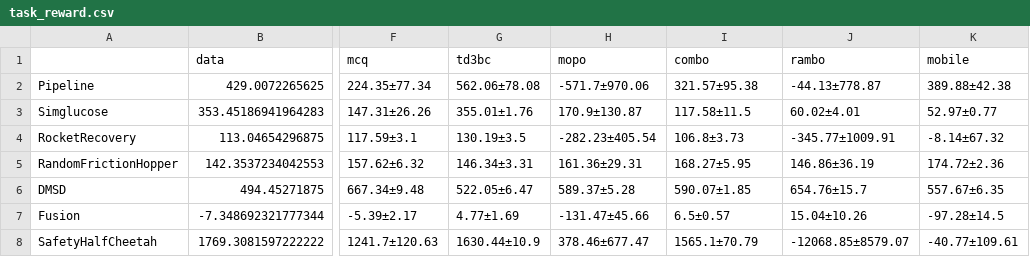
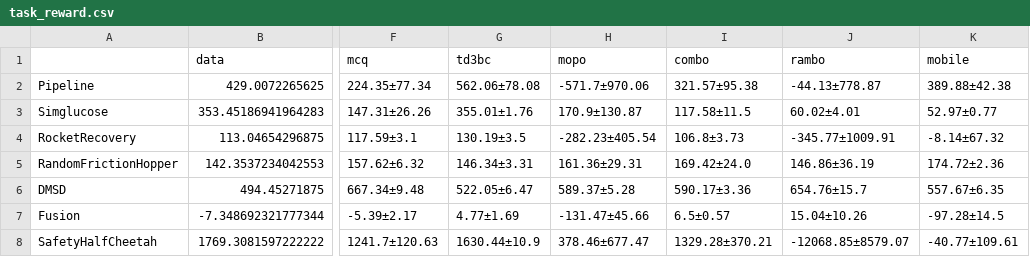
Before and after one commit to polixir/NeoRL2, a CSV file: benchmark/task_reward.csv, drawn as a sheet; only a part is shown, gaps mark what is left out; the diff names each change by its address in the sheet, - before the commit and + after, or states it on an @@ line.

```diff
--- a/benchmark/task_reward.csv
+++ b/benchmark/task_reward.csv
-I5 (combo): 168.27±5.95
+I5 (combo): 169.42±24.0
-I6 (combo): 590.07±1.85
+I6 (combo): 590.17±3.36
-I8 (combo): 1565.1±70.79
+I8 (combo): 1329.28±370.21
```
Also changed, not shown: benchmark/results/DMSD-combo/log.csv, benchmark/results/SafetyHalfCheetah-combo/log.csv, 11 other files.
